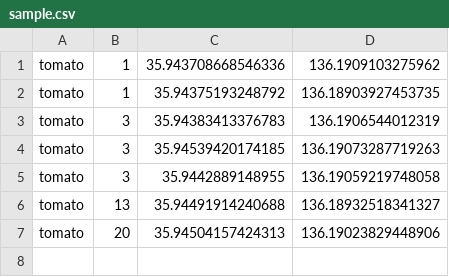
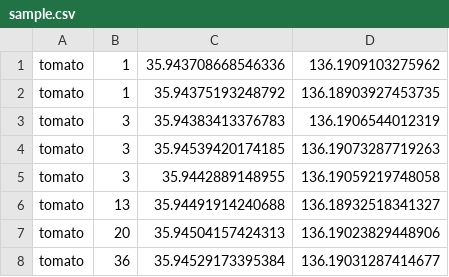
Before and after one commit to minakitego/minakitego.github.io, a CSV file: sample.csv, drawn as a sheet; the diff names each change by its address in the sheet, - before the commit and + after, or states it on an @@ line.

Commit message:
2019/02/20 15:27:02.03

```diff
--- a/sample.csv
+++ b/sample.csv
+row 8: tomato | 36 | 35.94529173395384 | 136.19031287414677
```
